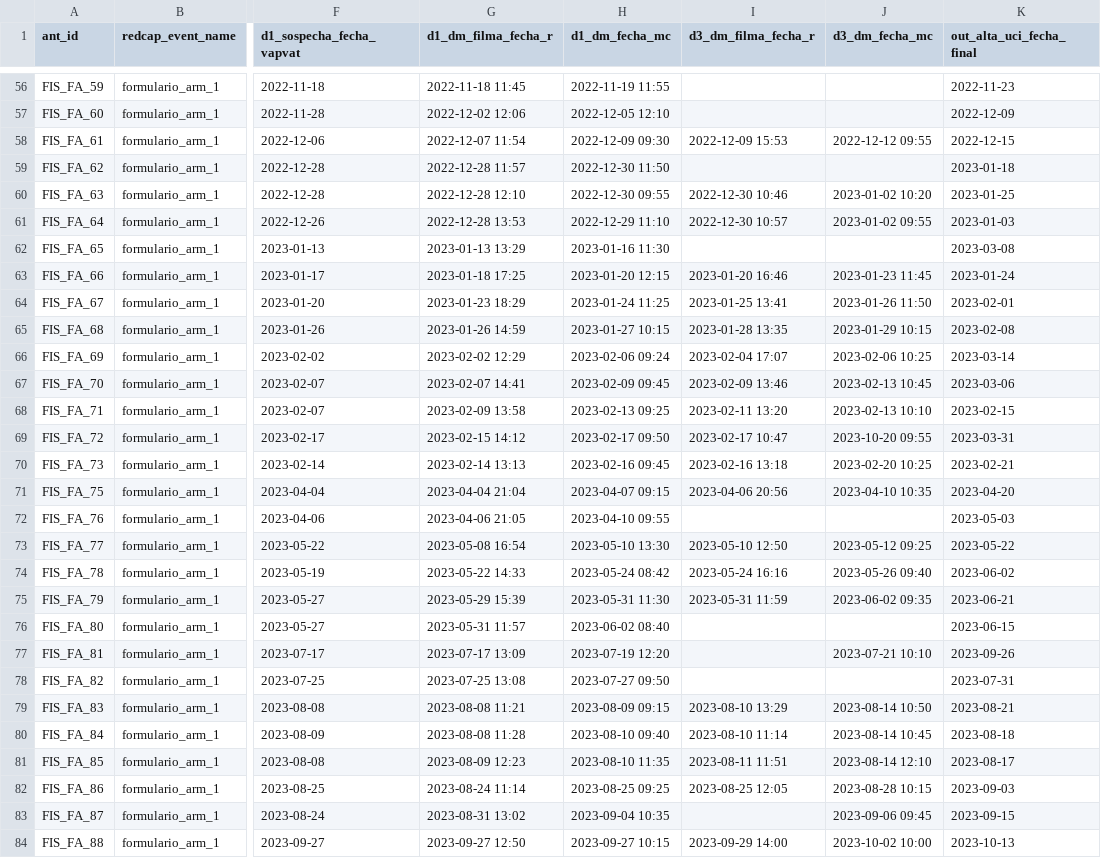
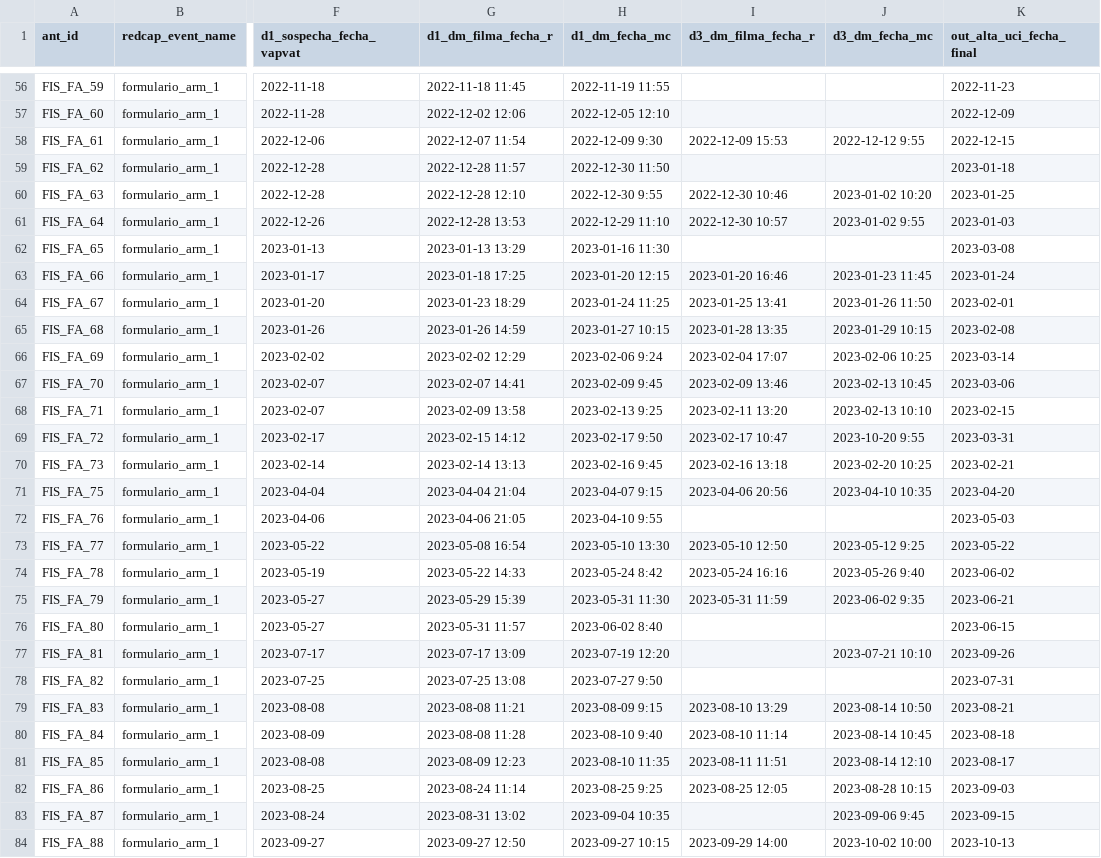
Before and after one commit to CansecoRibas/Fis-2021-charts, a CSV file: documents_necessaris/Dates importants.csv, drawn as a sheet; only a part is shown, gaps mark what is left out; the diff covers the shown part only; the diff names each change by its address in the sheet, - before the commit and + after, or states it on an @@ line.

```diff
--- a/documents_necessaris/Dates importants.csv
+++ b/documents_necessaris/Dates importants.csv
-H58 (d1_dm_fecha_mc): 2022-12-09 09:30
+H58 (d1_dm_fecha_mc): 2022-12-09 9:30
-J58 (d3_dm_fecha_mc): 2022-12-12 09:55
+J58 (d3_dm_fecha_mc): 2022-12-12 9:55
-H60 (d1_dm_fecha_mc): 2022-12-30 09:55
+H60 (d1_dm_fecha_mc): 2022-12-30 9:55
-J61 (d3_dm_fecha_mc): 2023-01-02 09:55
+J61 (d3_dm_fecha_mc): 2023-01-02 9:55
-H66 (d1_dm_fecha_mc): 2023-02-06 09:24
+H66 (d1_dm_fecha_mc): 2023-02-06 9:24
-H67 (d1_dm_fecha_mc): 2023-02-09 09:45
+H67 (d1_dm_fecha_mc): 2023-02-09 9:45
-H68 (d1_dm_fecha_mc): 2023-02-13 09:25
+H68 (d1_dm_fecha_mc): 2023-02-13 9:25
-H69 (d1_dm_fecha_mc): 2023-02-17 09:50
+H69 (d1_dm_fecha_mc): 2023-02-17 9:50
-J69 (d3_dm_fecha_mc): 2023-10-20 09:55
+J69 (d3_dm_fecha_mc): 2023-10-20 9:55
-H70 (d1_dm_fecha_mc): 2023-02-16 09:45
+H70 (d1_dm_fecha_mc): 2023-02-16 9:45
-H71 (d1_dm_fecha_mc): 2023-04-07 09:15
+H71 (d1_dm_fecha_mc): 2023-04-07 9:15
-H72 (d1_dm_fecha_mc): 2023-04-10 09:55
+H72 (d1_dm_fecha_mc): 2023-04-10 9:55
-J73 (d3_dm_fecha_mc): 2023-05-12 09:25
+J73 (d3_dm_fecha_mc): 2023-05-12 9:25
-H74 (d1_dm_fecha_mc): 2023-05-24 08:42
+H74 (d1_dm_fecha_mc): 2023-05-24 8:42
-J74 (d3_dm_fecha_mc): 2023-05-26 09:40
+J74 (d3_dm_fecha_mc): 2023-05-26 9:40
-J75 (d3_dm_fecha_mc): 2023-06-02 09:35
+J75 (d3_dm_fecha_mc): 2023-06-02 9:35
-H76 (d1_dm_fecha_mc): 2023-06-02 08:40
+H76 (d1_dm_fecha_mc): 2023-06-02 8:40
-H78 (d1_dm_fecha_mc): 2023-07-27 09:50
+H78 (d1_dm_fecha_mc): 2023-07-27 9:50
-H79 (d1_dm_fecha_mc): 2023-08-09 09:15
+H79 (d1_dm_fecha_mc): 2023-08-09 9:15
-H80 (d1_dm_fecha_mc): 2023-08-10 09:40
+H80 (d1_dm_fecha_mc): 2023-08-10 9:40
-H82 (d1_dm_fecha_mc): 2023-08-25 09:25
+H82 (d1_dm_fecha_mc): 2023-08-25 9:25
-J83 (d3_dm_fecha_mc): 2023-09-06 09:45
+J83 (d3_dm_fecha_mc): 2023-09-06 9:45
```
Also changed, not shown: 68 edited cells elsewhere in this file.
